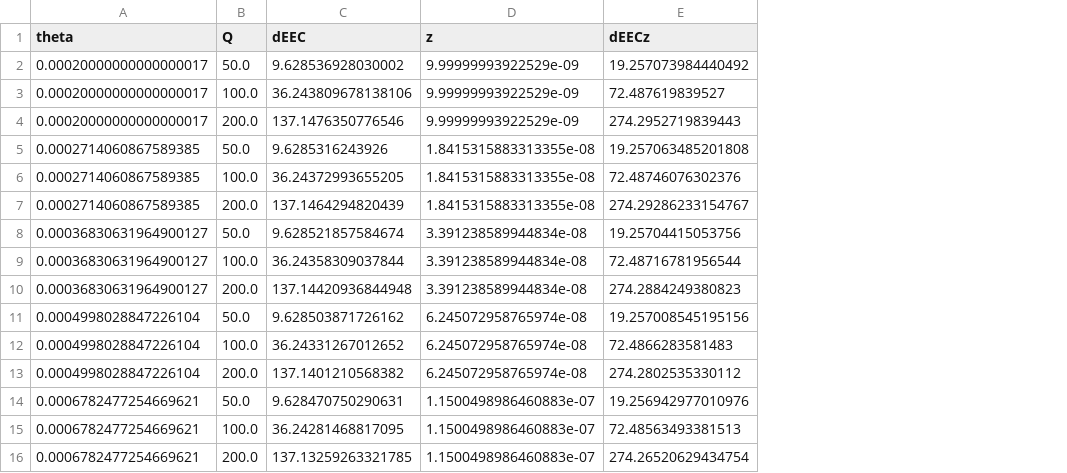
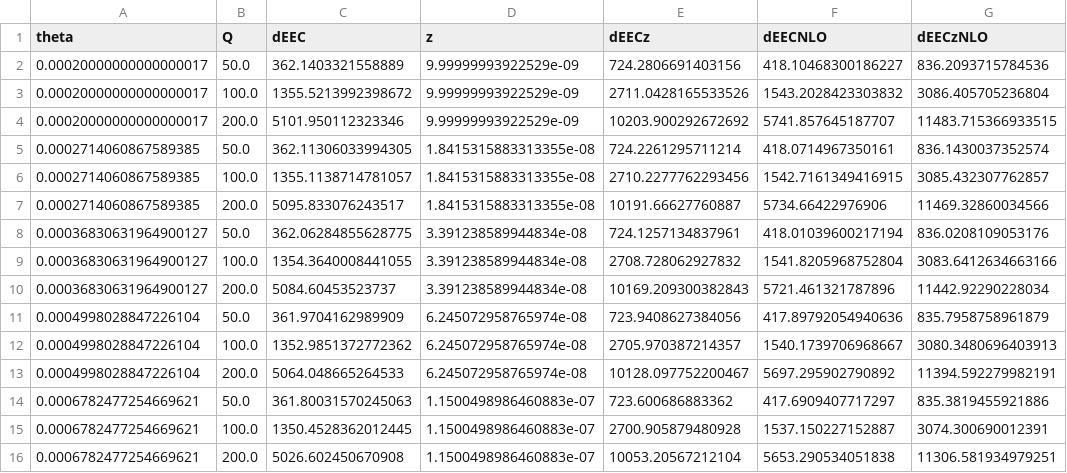
Before and after one commit to yuxunguo/EECDIFF, a CSV file: Output/dEECcal.csv, drawn as a sheet; only a part is shown; the diff covers the shown part only; the diff names each change by its address in the sheet, - before the commit and + after, or states it on an @@ line.

```diff
--- a/Output/dEECcal.csv
+++ b/Output/dEECcal.csv
+column F (dEECNLO), rows 2-16: 418.10468300186227 | 1543.2028423303832 | 5741.857645187707 | 418.0714967350161 | 1542.7161349416915 | 5734.66422976906 | 418.01039600217194 | 1541.8205968752804 | 5721.461321787896 | 417.89792054940636 | 1540.1739706968667 | 5697.295902790892 | 417.6909407717297 | 1537.150227152887 | 5653.290534051838
+column G (dEECzNLO), rows 2-16: 836.2093715784536 | 3086.405705236804 | 11483.715366933515 | 836.1430037352574 | 3085.432307762857 | 11469.32860034566 | 836.0208109053176 | 3083.6412634663166 | 11442.92290228034 | 835.7958758961879 | 3080.3480696403913 | 11394.592279982191 | 835.3819455921886 | 3074.300690012391 | 11306.581934979251
-C2 (dEEC): 9.628536928030002
+C2 (dEEC): 362.1403321558889
-E2 (dEECz): 19.257073984440492
+E2 (dEECz): 724.2806691403156
-C3 (dEEC): 36.243809678138106
+C3 (dEEC): 1355.5213992398672
-E3 (dEECz): 72.487619839527
+E3 (dEECz): 2711.0428165533526
-C4 (dEEC): 137.1476350776546
+C4 (dEEC): 5101.950112323346
-E4 (dEECz): 274.2952719839443
+E4 (dEECz): 10203.900292672692
-C5 (dEEC): 9.6285316243926
+C5 (dEEC): 362.11306033994305
-E5 (dEECz): 19.257063485201808
+E5 (dEECz): 724.2261295711214
-C6 (dEEC): 36.24372993655205
+C6 (dEEC): 1355.1138714781057
-E6 (dEECz): 72.48746076302376
+E6 (dEECz): 2710.2277762293456
-C7 (dEEC): 137.1464294820439
+C7 (dEEC): 5095.833076243517
-E7 (dEECz): 274.29286233154767
+E7 (dEECz): 10191.66627760887
-C8 (dEEC): 9.628521857584674
+C8 (dEEC): 362.06284855628775
-E8 (dEECz): 19.25704415053756
+E8 (dEECz): 724.1257134837961
-C9 (dEEC): 36.24358309037844
+C9 (dEEC): 1354.3640008441055
-E9 (dEECz): 72.48716781956544
+E9 (dEECz): 2708.728062927832
-C10 (dEEC): 137.14420936844948
+C10 (dEEC): 5084.60453523737
-E10 (dEECz): 274.2884249380823
+E10 (dEECz): 10169.209300382843
-C11 (dEEC): 9.628503871726162
+C11 (dEEC): 361.9704162989909
-E11 (dEECz): 19.257008545195156
+E11 (dEECz): 723.9408627384056
-C12 (dEEC): 36.24331267012652
+C12 (dEEC): 1352.9851372772362
-E12 (dEECz): 72.4866283581483
+E12 (dEECz): 2705.970387214357
-C13 (dEEC): 137.1401210568382
+C13 (dEEC): 5064.048665264533
-E13 (dEECz): 274.2802535330112
+E13 (dEECz): 10128.097752200467
-C14 (dEEC): 9.628470750290631
+C14 (dEEC): 361.80031570245063
-E14 (dEECz): 19.256942977010976
+E14 (dEECz): 723.600686883362
-C15 (dEEC): 36.24281468817095
+C15 (dEEC): 1350.4528362012445
-E15 (dEECz): 72.48563493381513
+E15 (dEECz): 2700.905879480928
-C16 (dEEC): 137.13259263321785
+C16 (dEEC): 5026.602450670908
-E16 (dEECz): 274.26520629434754
+E16 (dEECz): 10053.20567212104
```
Also changed, not shown: 150 edited cells elsewhere in this file, Output/Results.csv, 6 other files.
